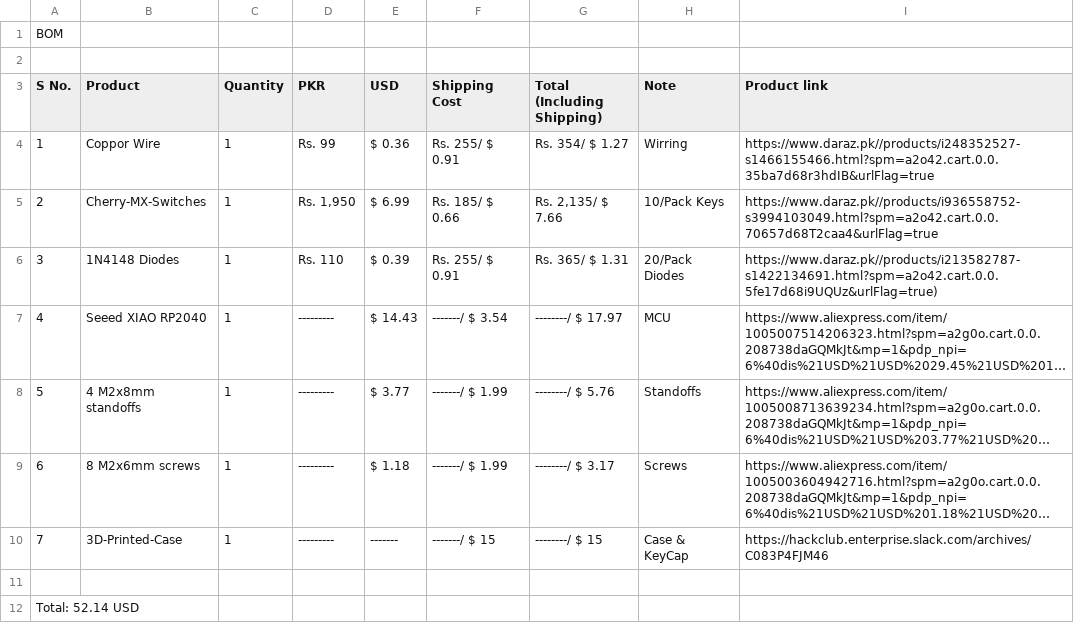
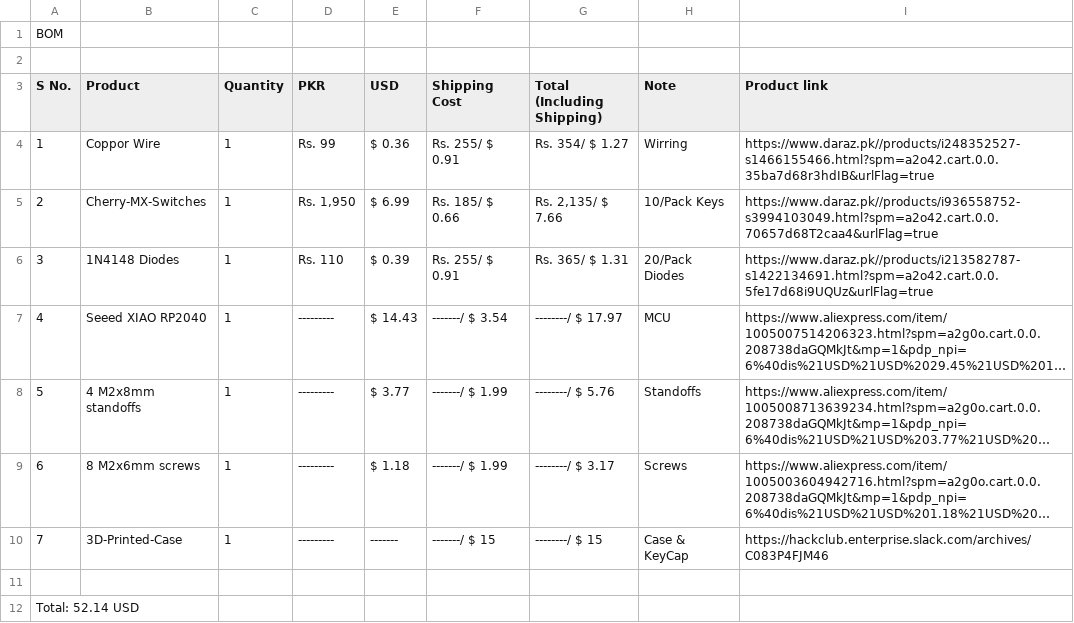
Before and after one commit to lassiipk/EntPad, a CSV file: BOM.csv, drawn as a sheet; long unchanged cells end in …; the diff names each change by its address in the sheet, - before the commit and + after, or states it on an @@ line.

Commit message:
Update BOM.csv

```diff
--- a/BOM.csv
+++ b/BOM.csv
-I6 (Product link): https://www.daraz.pk//products/i213582787-s1422134691.html?spm=a2o42.cart.0.0.5fe17d68i9UQUz&urlFlag=true)
+I6 (Product link): https://www.daraz.pk//products/i213582787-s1422134691.html?spm=a2o42.cart.0.0.5fe17d68i9UQUz&urlFlag=true
```
